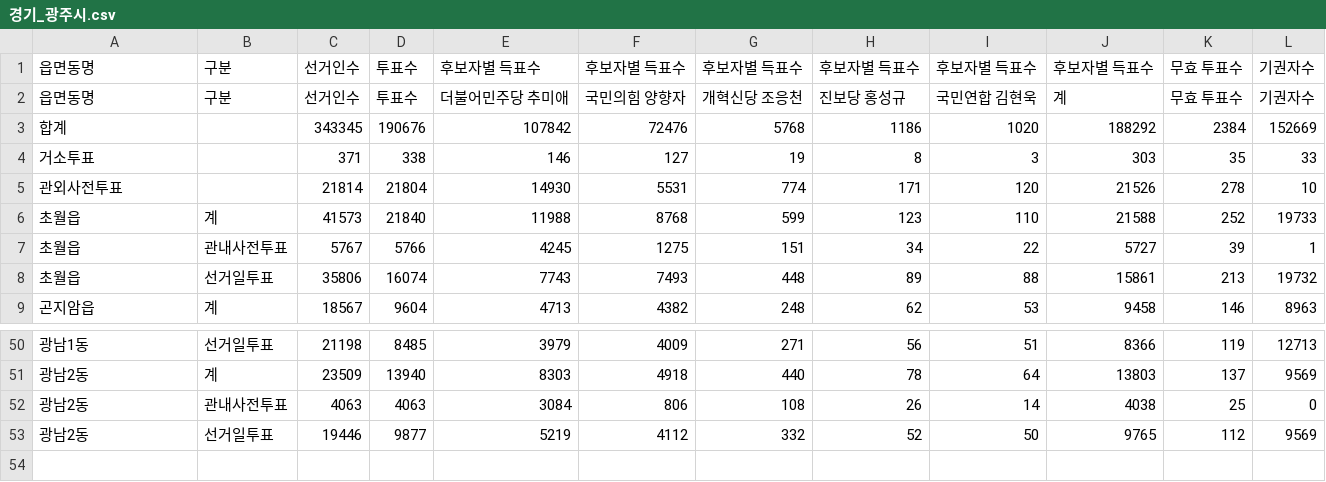
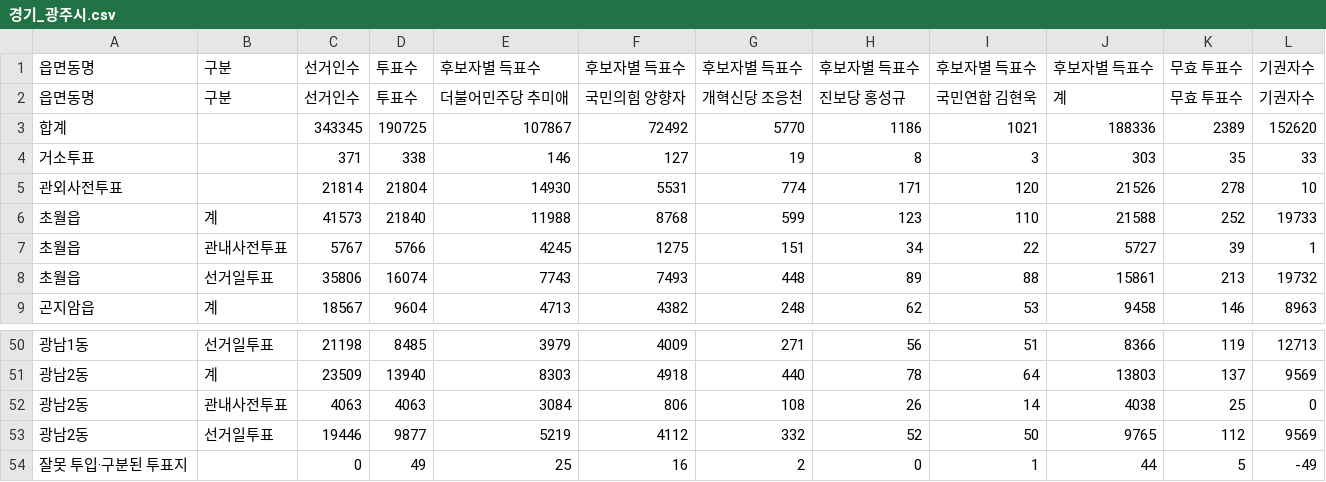
Before and after one commit to anonymous-engineer-25/anonymous-engineer-25.github.io, a CSV file: recent/경기_광주시.csv, drawn as a sheet; only a part is shown, gaps mark what is left out.

```diff
--- a/recent/경기_광주시.csv
+++ b/recent/경기_광주시.csv
@@ -2,3 +2,3 @@
 읍면동명,구분,선거인수,투표수,더불어민주당 추미애,국민의힘 양향자,개혁신당 조응천,진보당 홍성규,국민연합 김현욱,계,무효 투표수,기권자수
-합계,,343345,190676,107842,72476,5768,1186,1020,188292,2384,152669
+합계,,343345,190725,107867,72492,5770,1186,1021,188336,2389,152620
 거소투표,,371,338,146,127,19,8,3,303,35,33
@@ -53 +53,2 @@
 광남2동,선거일투표,19446,9877,5219,4112,332,52,50,9765,112,9569
+잘못 투입·구분된 투표지,,0,49,25,16,2,0,1,44,5,-49
```
Also changed, not shown: recent/경남_거제시.csv, recent/경남_김해시.csv, 3 other files.
